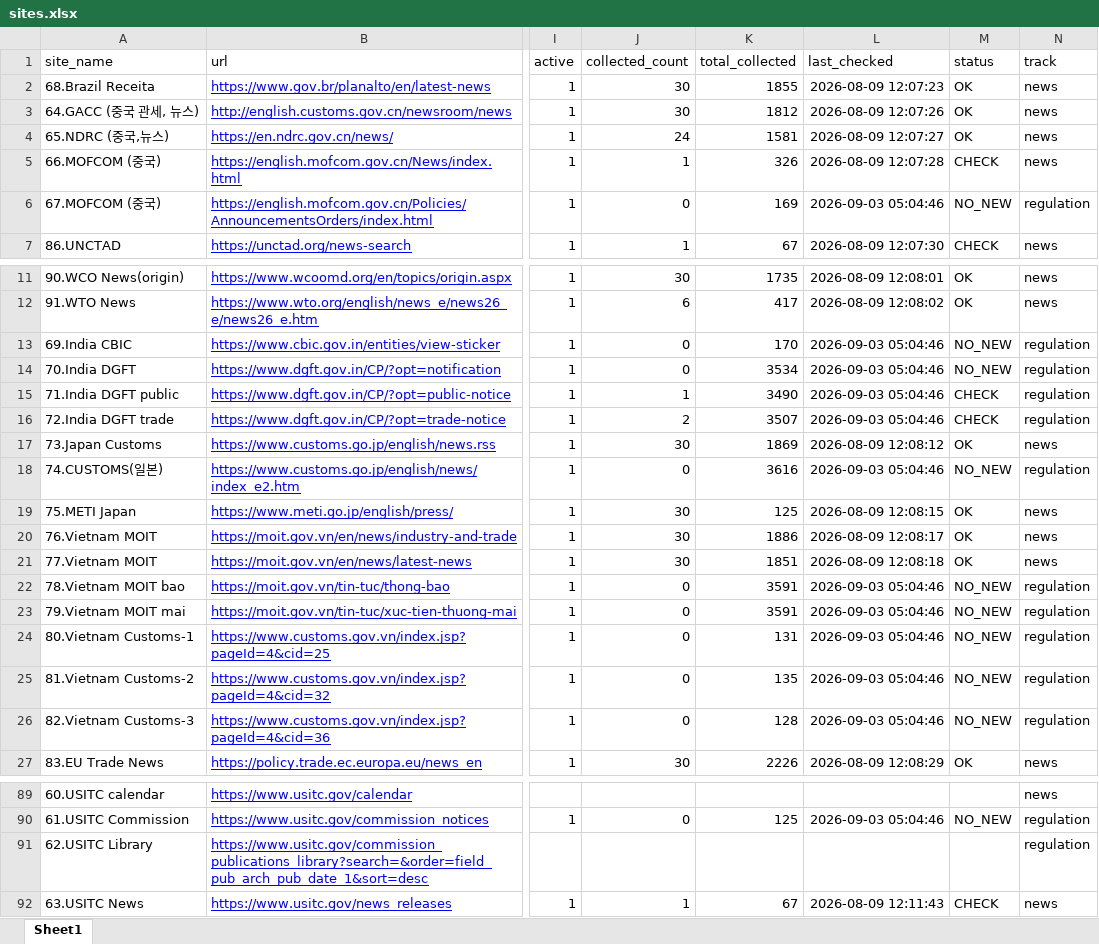
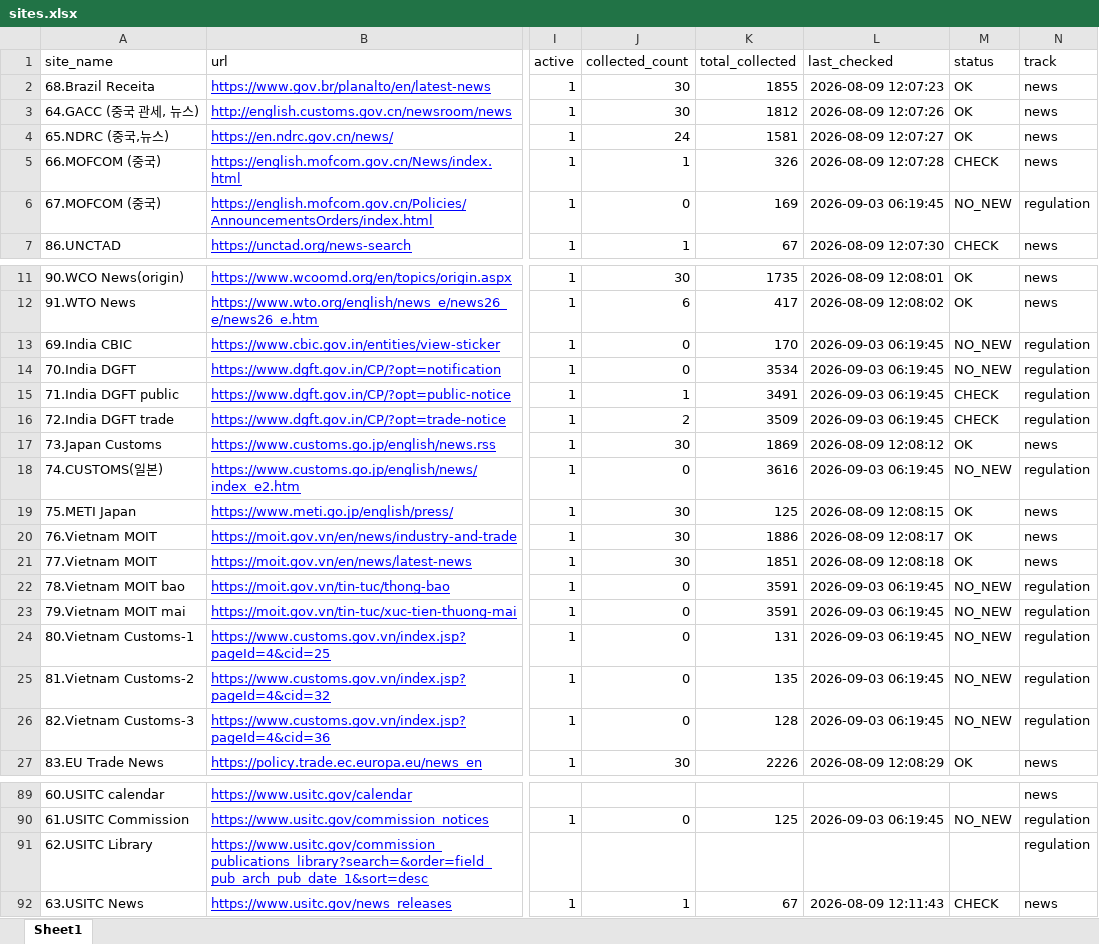
Before and after one commit to rhkr8872-dotcom/GTI-MAILLING, an Excel workbook: sites.xlsx, sheet Sheet1, drawn as a sheet; only a part is shown, gaps mark what is left out; values as stored, in another font and other column widths than the file's, no borders; the diff covers the shown part only; the diff names each change by its address in the sheet, - before the commit and + after, or states it on an @@ line.

```diff
--- a/sites.xlsx (sheet Sheet1)
+++ b/sites.xlsx (sheet Sheet1)
-L6 (last_checked): 2026-09-03 05:04:46
+L6 (last_checked): 2026-09-03 06:19:45
-L13:L16 (last_checked): 2026-09-03 05:04:46
+L13:L16 (last_checked): 2026-09-03 06:19:45
-K15 (total_collected): 3490
+K15 (total_collected): 3491
-K16 (total_collected): 3507
+K16 (total_collected): 3509
-L18 (last_checked): 2026-09-03 05:04:46
+L18 (last_checked): 2026-09-03 06:19:45
-L22:L26 (last_checked): 2026-09-03 05:04:46
+L22:L26 (last_checked): 2026-09-03 06:19:45
-L90 (last_checked): 2026-09-03 05:04:46
+L90 (last_checked): 2026-09-03 06:19:45
```
Also changed, not shown: 60 edited cells elsewhere in this sheet, 2 other files.
